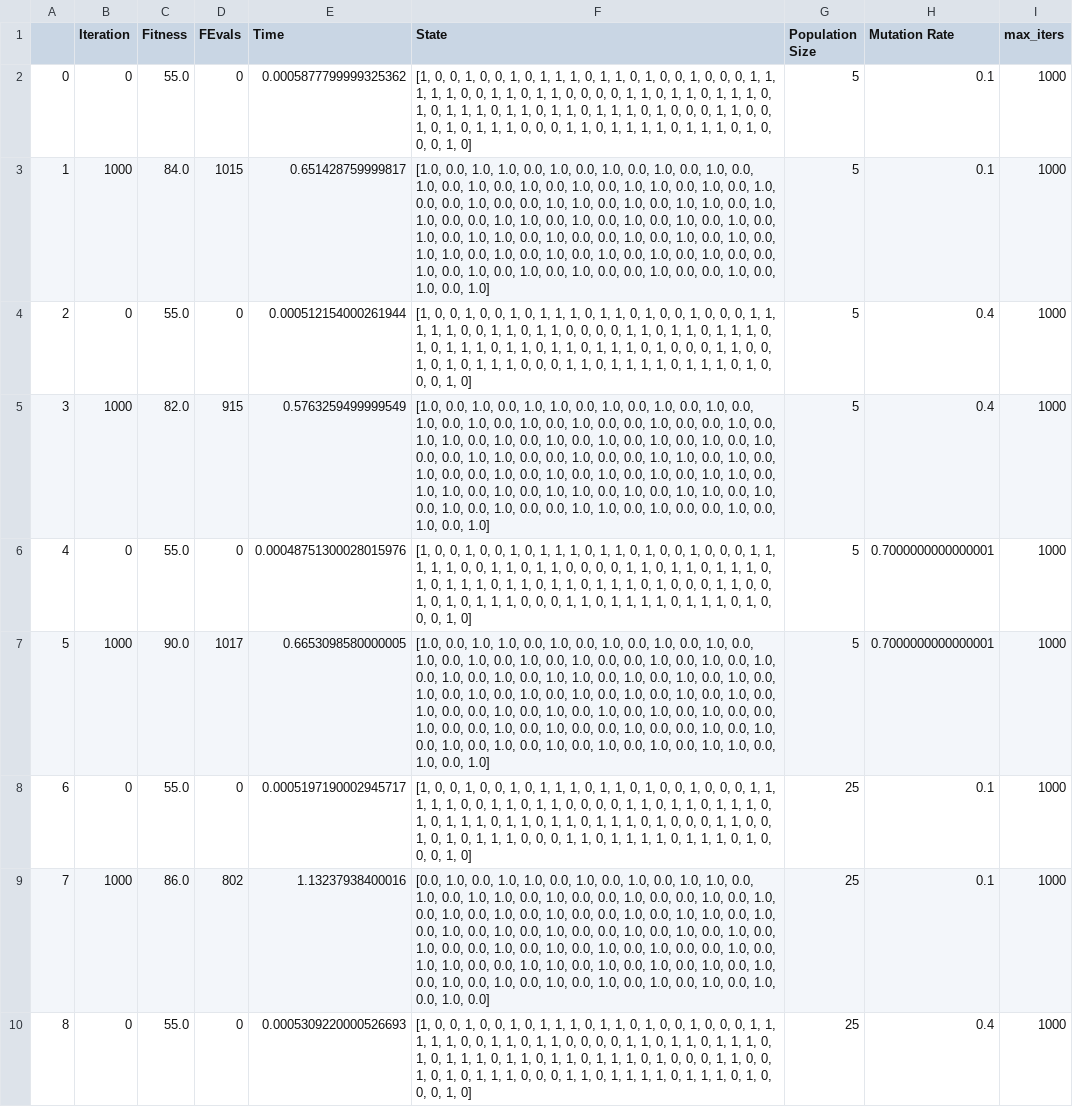
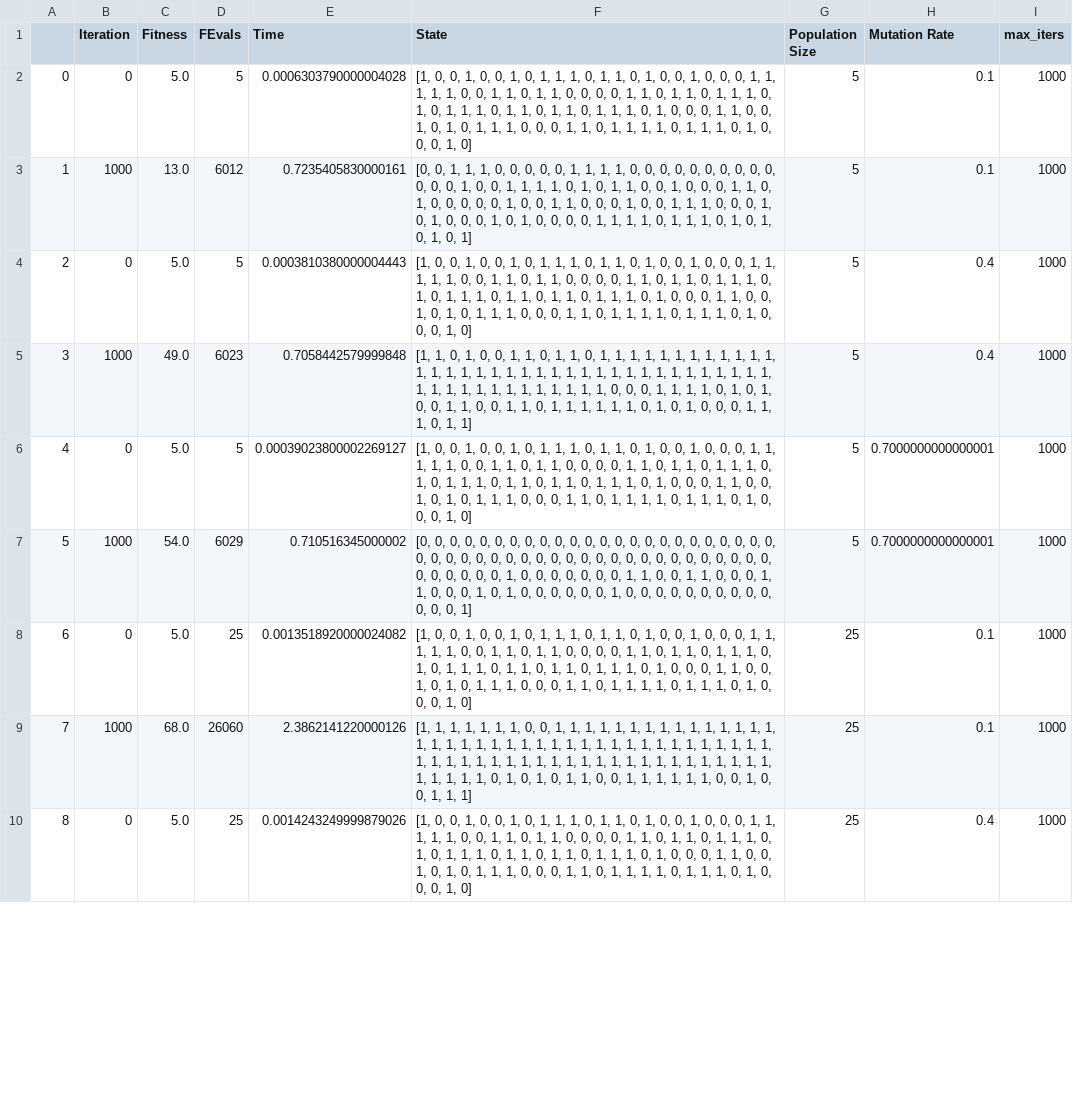
Before and after one commit to aishwaryaprabhat/CS7641-Machine-Learning, a CSV file: random_optimization/results/ga_ff/ga__ga_ff__run_stats_df.csv, drawn as a sheet; only a part is shown; the diff covers the shown part only; the diff names each change by its address in the sheet, - before the commit and + after, or states it on an @@ line.

```diff
--- a/random_optimization/results/ga_ff/ga__ga_ff__run_stats_df.csv
+++ b/random_optimization/results/ga_ff/ga__ga_ff__run_stats_df.csv
-C2 (Fitness): 55.0
+C2 (Fitness): 5.0
-D2 (FEvals): 0
+D2 (FEvals): 5
-E2 (Time): 0.0005877799999325362
+E2 (Time): 0.0006303790000004028
-C3 (Fitness): 84.0
+C3 (Fitness): 13.0
-D3 (FEvals): 1015
+D3 (FEvals): 6012
-E3 (Time): 0.651428759999817
+E3 (Time): 0.7235405830000161
-F3 (State): [1.0, 0.0, 1.0, 1.0, 0.0, 1.0, 0.0, 1.0, 0.0, 1.0, 0.0, 1.0, 0.0, 1.0, 0.0, 1.0, 0.0, 1.0, 0.0, 1.0, 0.0, 1.0, 1.0, 0.0, 1.0, 0.0, 1.0, 0.0, 0.0, 1.0, 0.0, 0.0, 1.0, 1.0, 0.0, 1.0, 0.0, 1.0, 1.0, 0.0, 1.0, 1.0, 0.0, 0.0, 1.0, 1.0, 0.0, 1.0, 0.0, 1.0, 0.0, 1.0, 0.0, 1.0, 0.0, 1.0, 0.0, 1.0, 1.0, 0.0, 1.0, 0.0, 0.0, 1.0, 0.0, 1.0, 0.0, 1.0, 0.0, 1.0, 1.0, 0.0, 1.0, 0.0, 1.0, 0.0, 1.0, 0.0, 1.0, 0.0, 1.0, 0.0, 0.0, 1.0, 0.0, 1.0, 0.0, 1.0, 0.0, 1.0, 0.0, 0.0, 1.0, 0.0, 0.0, 1.0, 0.0, 1.0, 0.0, 1.0]
+F3 (State): [0, 0, 1, 1, 1, 0, 0, 0, 0, 0, 1, 1, 1, 1, 0, 0, 0, 0, 0, 0, 0, 0, 0, 0, 0, 0, 0, 1, 0, 0, 1, 1, 1, 1, 0, 1, 0, 1, 1, 0, 0, 1, 0, 0, 0, 1, 1, 0, 1, 0, 0, 0, 0, 0, 1, 0, 0, 1, 1, 0, 0, 0, 1, 0, 0, 1, 1, 1, 0, 0, 0, 1, 0, 1, 0, 0, 0, 1, 0, 1, 0, 0, 0, 0, 1, 1, 1, 1, 0, 1, 1, 1, 0, 1, 0, 1, 0, 1, 0, 1]
-C4 (Fitness): 55.0
+C4 (Fitness): 5.0
-D4 (FEvals): 0
+D4 (FEvals): 5
-E4 (Time): 0.000512154000261944
+E4 (Time): 0.0003810380000004443
-C5 (Fitness): 82.0
+C5 (Fitness): 49.0
-D5 (FEvals): 915
+D5 (FEvals): 6023
-E5 (Time): 0.5763259499999549
+E5 (Time): 0.7058442579999848
-F5 (State): [1.0, 0.0, 1.0, 0.0, 1.0, 1.0, 0.0, 1.0, 0.0, 1.0, 0.0, 1.0, 0.0, 1.0, 0.0, 1.0, 0.0, 1.0, 0.0, 1.0, 0.0, 0.0, 1.0, 0.0, 0.0, 1.0, 0.0, 1.0, 1.0, 0.0, 1.0, 0.0, 1.0, 0.0, 1.0, 0.0, 1.0, 0.0, 1.0, 0.0, 1.0, 0.0, 0.0, 1.0, 1.0, 0.0, 0.0, 1.0, 0.0, 0.0, 1.0, 1.0, 0.0, 1.0, 0.0, 1.0, 0.0, 0.0, 1.0, 0.0, 1.0, 0.0, 1.0, 0.0, 1.0, 0.0, 1.0, 1.0, 0.0, 1.0, 1.0, 0.0, 1.0, 0.0, 1.0, 1.0, 0.0, 1.0, 0.0, 1.0, 1.0, 0.0, 1.0, 0.0, 1.0, 0.0, 1.0, 0.0, 0.0, 1.0, 1.0, 0.0, 1.0, 0.0, 0.0, 1.0, 0.0, 1.0, 0.0, 1.0]
+F5 (State): [1, 1, 0, 1, 0, 0, 1, 1, 0, 1, 1, 0, 1, 1, 1, 1, 1, 1, 1, 1, 1, 1, 1, 1, 1, 1, 1, 1, 1, 1, 1, 1, 1, 1, 1, 1, 1, 1, 1, 1, 1, 1, 1, 1, 1, 1, 1, 1, 1, 1, 1, 1, 1, 1, 1, 1, 1, 1, 1, 1, 1, 0, 0, 0, 1, 1, 1, 1, 0, 1, 0, 1, 0, 0, 1, 1, 0, 0, 1, 1, 0, 1, 1, 1, 1, 1, 1, 0, 1, 0, 1, 0, 0, 0, 1, 1, 1, 0, 1, 1]
-C6 (Fitness): 55.0
+C6 (Fitness): 5.0
-D6 (FEvals): 0
+D6 (FEvals): 5
-E6 (Time): 0.00048751300028015976
+E6 (Time): 0.00039023800002269127
-C7 (Fitness): 90.0
+C7 (Fitness): 54.0
-D7 (FEvals): 1017
+D7 (FEvals): 6029
-E7 (Time): 0.6653098580000005
+E7 (Time): 0.710516345000002
-F7 (State): [1.0, 0.0, 1.0, 1.0, 0.0, 1.0, 0.0, 1.0, 0.0, 1.0, 0.0, 1.0, 0.0, 1.0, 0.0, 1.0, 0.0, 1.0, 0.0, 1.0, 0.0, 0.0, 1.0, 0.0, 1.0, 0.0, 1.0, 0.0, 1.0, 0.0, 1.0, 0.0, 1.0, 1.0, 0.0, 1.0, 0.0, 1.0, 0.0, 1.0, 0.0, 1.0, 0.0, 1.0, 0.0, 1.0, 0.0, 1.0, 0.0, 1.0, 0.0, 1.0, 0.0, 1.0, 0.0, 1.0, 0.0, 0.0, 1.0, 0.0, 1.0, 0.0, 1.0, 0.0, 1.0, 0.0, 1.0, 0.0, 0.0, 1.0, 0.0, 0.0, 1.0, 0.0, 1.0, 0.0, 0.0, 1.0, 0.0, 0.0, 1.0, 0.0, 1.0, 0.0, 1.0, 0.0, 1.0, 0.0, 1.0, 0.0, 1.0, 0.0, 1.0, 0.0, 1.0, 1.0, 0.0, 1.0, 0.0, 1.0]
+F7 (State): [0, 0, 0, 0, 0, 0, 0, 0, 0, 0, 0, 0, 0, 0, 0, 0, 0, 0, 0, 0, 0, 0, 0, 0, 0, 0, 0, 0, 0, 0, 0, 0, 0, 0, 0, 0, 0, 0, 0, 0, 0, 0, 0, 0, 0, 0, 0, 0, 0, 0, 0, 0, 0, 0, 1, 0, 0, 0, 0, 0, 0, 0, 1, 1, 0, 0, 1, 1, 0, 0, 0, 1, 1, 0, 0, 0, 1, 0, 1, 0, 0, 0, 0, 0, 0, 1, 0, 0, 0, 0, 0, 0, 0, 0, 0, 0, 0, 0, 0, 1]
-C8 (Fitness): 55.0
+C8 (Fitness): 5.0
-D8 (FEvals): 0
+D8 (FEvals): 25
-E8 (Time): 0.0005197190002945717
+E8 (Time): 0.0013518920000024082
-C9 (Fitness): 86.0
+C9 (Fitness): 68.0
-D9 (FEvals): 802
+D9 (FEvals): 26060
-E9 (Time): 1.13237938400016
+E9 (Time): 2.3862141220000126
-F9 (State): [0.0, 1.0, 0.0, 1.0, 1.0, 0.0, 1.0, 0.0, 1.0, 0.0, 1.0, 1.0, 0.0, 1.0, 0.0, 1.0, 1.0, 0.0, 1.0, 0.0, 0.0, 1.0, 0.0, 0.0, 1.0, 0.0, 1.0, 0.0, 1.0, 0.0, 1.0, 0.0, 1.0, 0.0, 0.0, 1.0, 0.0, 1.0, 1.0, 0.0, 1.0, 0.0, 1.0, 0.0, 1.0, 0.0, 1.0, 0.0, 0.0, 1.0, 0.0, 1.0, 0.0, 1.0, 0.0, 1.0, 0.0, 0.0, 1.0, 0.0, 1.0, 0.0, 1.0, 0.0, 1.0, 0.0, 0.0, 1.0, 0.0, 1.0, 1.0, 0.0, 0.0, 1.0, 1.0, 0.0, 1.0, 0.0, 1.0, 0.0, 1.0, 0.0, 1.0, 0.0, 1.0, 0.0, 1.0, 0.0, 1.0, 0.0, 1.0, 0.0, 1.0, 0.0, 1.0, 0.0, 1.0, 0.0, 1.0, 0.0]
+F9 (State): [1, 1, 1, 1, 1, 1, 1, 0, 0, 1, 1, 1, 1, 1, 1, 1, 1, 1, 1, 1, 1, 1, 1, 1, 1, 1, 1, 1, 1, 1, 1, 1, 1, 1, 1, 1, 1, 1, 1, 1, 1, 1, 1, 1, 1, 1, 1, 1, 1, 1, 1, 1, 1, 1, 1, 1, 1, 1, 1, 1, 1, 1, 1, 1, 1, 1, 1, 1, 1, 1, 1, 1, 1, 1, 1, 1, 1, 0, 1, 0, 1, 0, 1, 1, 0, 0, 1, 1, 1, 1, 1, 1, 0, 0, 1, 0, 0, 1, 1, 1]
-C10 (Fitness): 55.0
+C10 (Fitness): 5.0
-D10 (FEvals): 0
+D10 (FEvals): 25
-E10 (Time): 0.0005309220000526693
+E10 (Time): 0.0014243249999879026
```
Also changed, not shown: 32 edited cells elsewhere in this file, random_optimization/results/ga_ff_size/ga__ga_ff_size__run_stats_df.csv, random_optimization/results/mimic_ff/mimic__mimic_ff__run_stats_df.csv, 33 other files.
